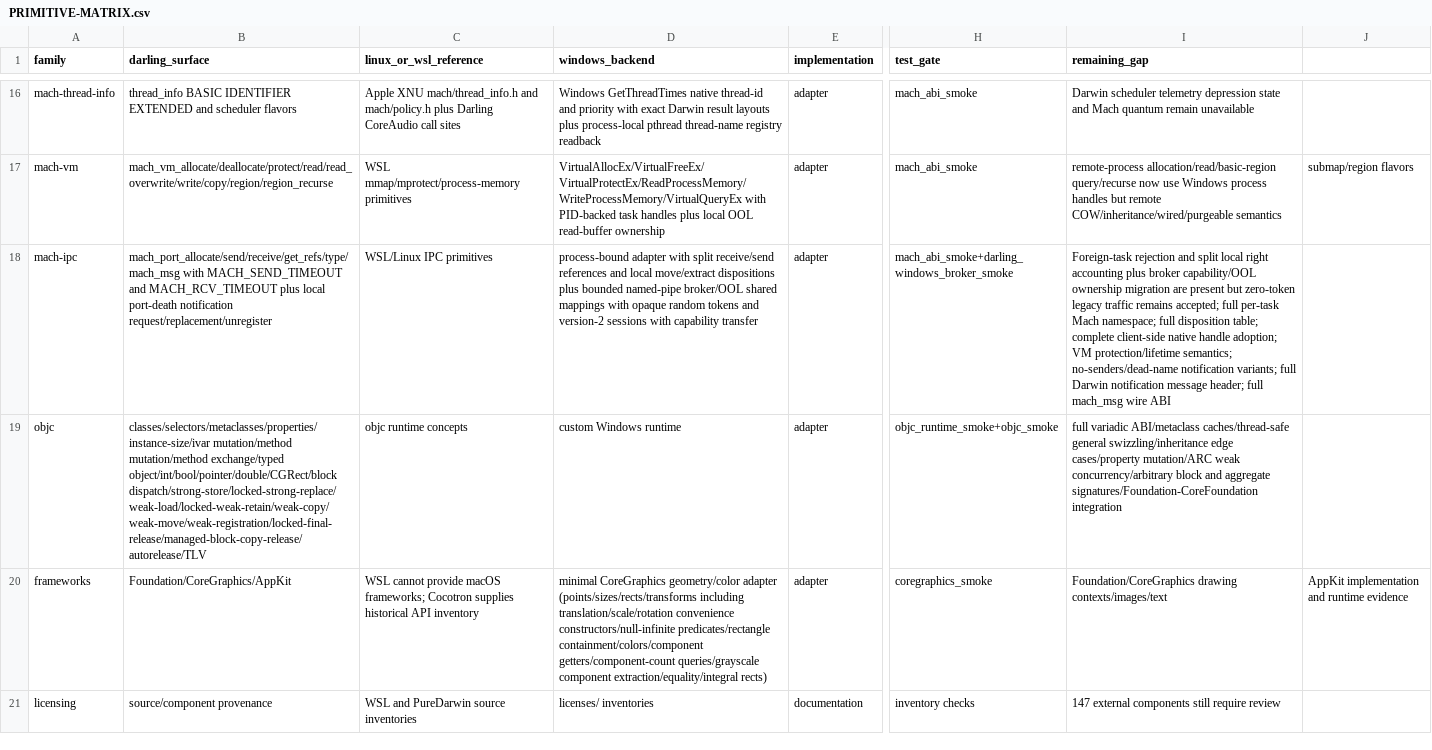
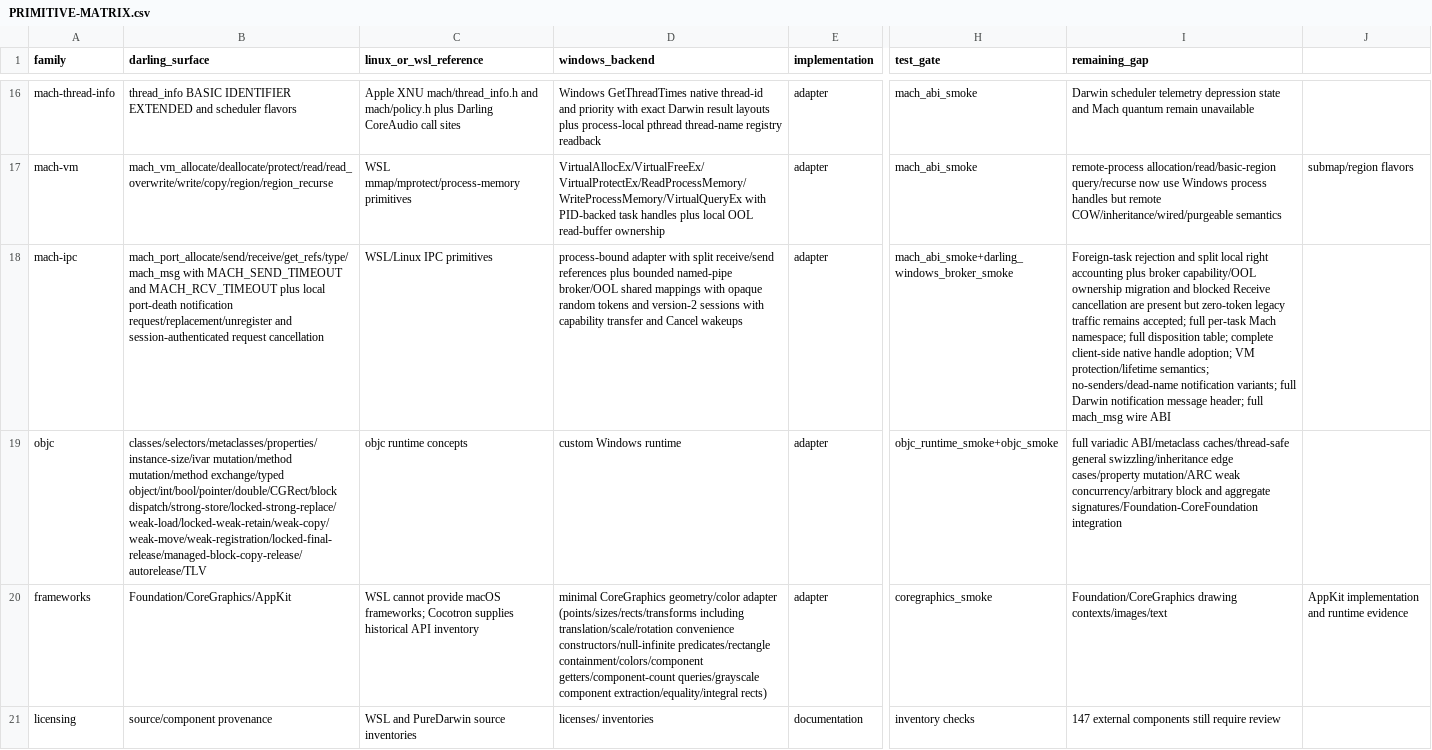
Before and after one commit to tarekwasfy01/Wintosh, a CSV file: PRIMITIVE-MATRIX.csv, drawn as a sheet; only a part is shown, gaps mark what is left out; the diff names each change by its address in the sheet, - before the commit and + after, or states it on an @@ line.

Commit message:
feat: add authenticated Mach IPC request cancellation

```diff
--- a/PRIMITIVE-MATRIX.csv
+++ b/PRIMITIVE-MATRIX.csv
-B18 (darling_surface): …notification request/replacement/unregister
+B18 (darling_surface): …notification request/replacement/unregister and session-authenticated request cancellation
-D18 (windows_backend): …receive/send references and local move/extract dispositions plus bounded named-pipe broker/OOL shared mappings with opaque random tokens and version-2 sessions with capability transfer
+D18 (windows_backend): …receive/send references plus bounded named-pipe broker/OOL shared mappings with opaque random tokens and version-2 sessions with capability transfer and Cancel wakeups
-I18 (remaining_gap): …ownership migration are present…
+I18 (remaining_gap): …ownership migration and blocked Receive cancellation are present…
```
Also changed, not shown: 3 other files.
